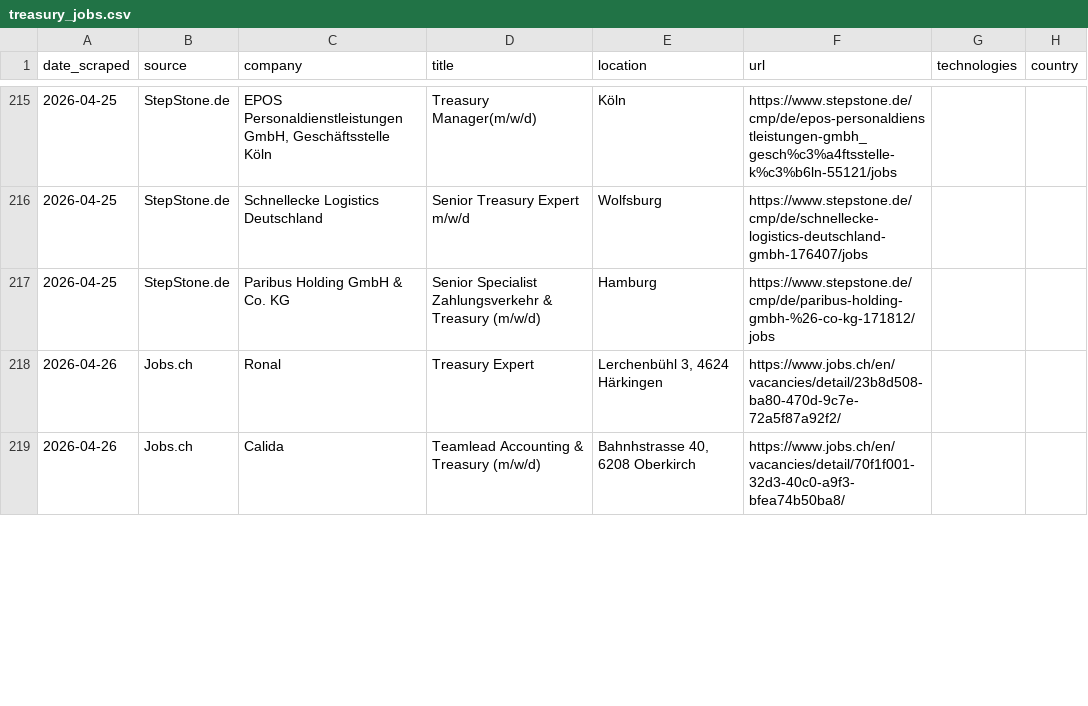
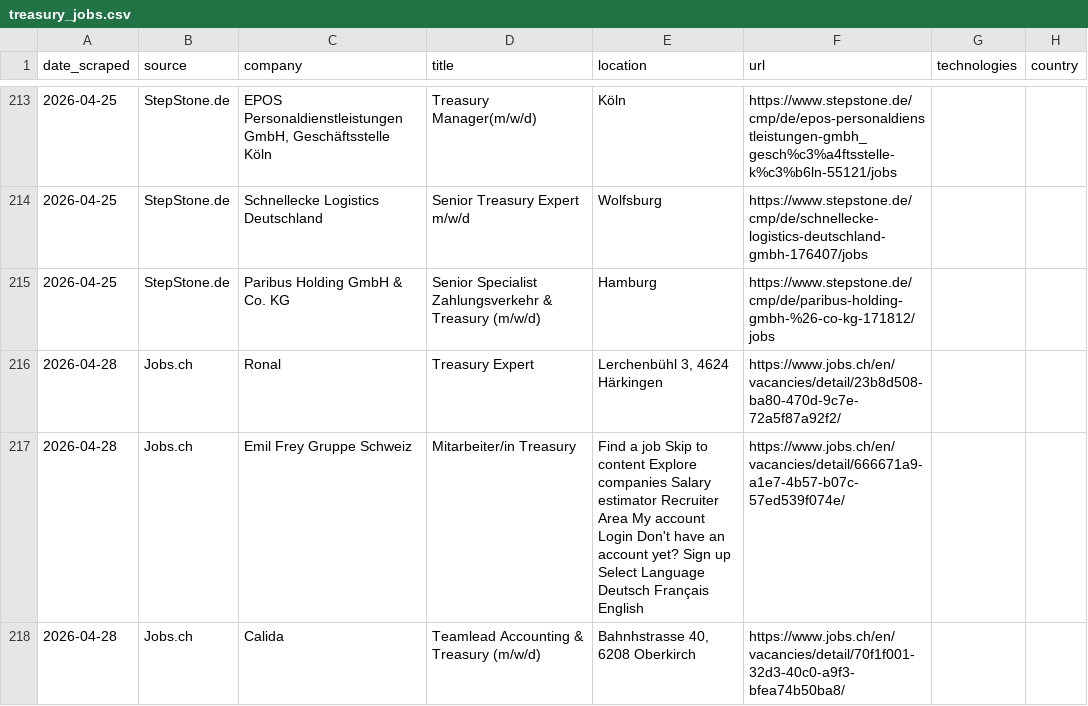
Before and after one commit to anchy7/treasury-intelligence, a CSV file: treasury_jobs.csv, drawn as a sheet; only a part is shown, gaps mark what is left out; the diff covers the shown part only.

```diff
--- a/treasury_jobs.csv
+++ b/treasury_jobs.csv
@@ -217,3 +215,4 @@ date_scraped,source,company,title,location,url,technologies,country
 2026-04-25,StepStone.de,Paribus Holding GmbH & Co. KG,Senior Specialist Zahlungsverkehr & Treasury (m/w/d),Hamburg,https://www.stepstone.de/cmp/de/paribus-holding-gmbh-%26-co-kg-171812/jobs,,
-2026-04-26,Jobs.ch,Ronal,Treasury Expert,"Lerchenbühl 3, 4624 Härkingen",https://www.jobs.ch/en/vacancies/detail/23b8d508-ba80-470d-9c7e-72a5f87a92f2/,,
-2026-04-26,Jobs.ch,Calida,Teamlead Accounting & Treasury (m/w/d),"Bahnhstrasse 40, 6208 Oberkirch",https://www.jobs.ch/en/vacancies/detail/70f1f001-32d3-40c0-a9f3-bfea74b50ba8/,,
+2026-04-28,Jobs.ch,Ronal,Treasury Expert,"Lerchenbühl 3, 4624 Härkingen",https://www.jobs.ch/en/vacancies/detail/23b8d508-ba80-470d-9c7e-72a5f87a92f2/,,
+2026-04-28,Jobs.ch,Emil Frey Gruppe Schweiz,Mitarbeiter/in Treasury,Find a job Skip to content Explore companies Salary estimator Recruiter Area My account Login Don't have an account yet? Sign up Select Language Deutsch Français English,https://www.jobs.ch/en/vacancies/detail/666671a9-a1e7-4b57-b07c-57ed539f074e/,,
+2026-04-28,Jobs.ch,Calida,Teamlead Accounting & Treasury (m/w/d),"Bahnhstrasse 40, 6208 Oberkirch",https://www.jobs.ch/en/vacancies/detail/70f1f001-32d3-40c0-a9f3-bfea74b50ba8/,,
```
Also changed, not shown: 1 added row, 2 removed rows and 4 edited cells elsewhere in this file, prospects.csv, treasury_jobs_export.csv.
